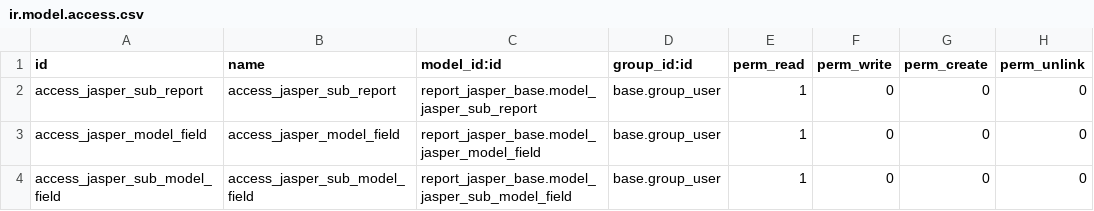
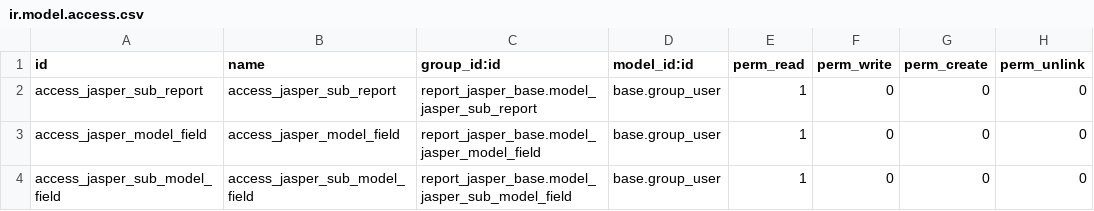
Before and after one commit to fnegrini/jasper_odoo, a CSV file: odoo/report_jasper_base/security/ir.model.access.csv, drawn as a sheet.

```diff
--- a/odoo/report_jasper_base/security/ir.model.access.csv
+++ b/odoo/report_jasper_base/security/ir.model.access.csv
@@ -1,2 +1,2 @@
-id,name,model_id:id,group_id:id,perm_read,perm_write,perm_create,perm_unlink
+id,name,group_id:id,model_id:id,perm_read,perm_write,perm_create,perm_unlink
 access_jasper_sub_report,access_jasper_sub_report,report_jasper_base.model_jasper_sub_report,base.group_user,1,0,0,0
```
Also changed, not shown: 6 other files.
